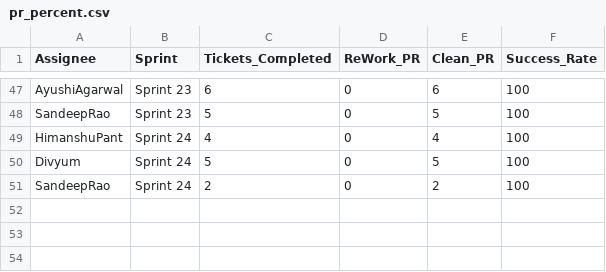
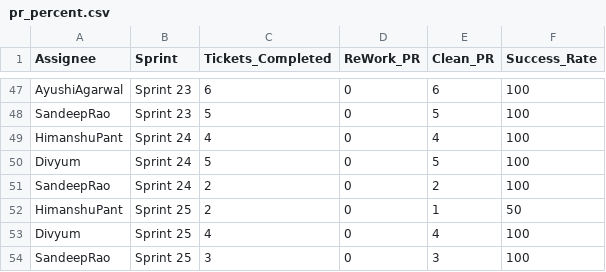
Before and after one commit to DenimSimbhu/CHS_CHN, a CSV file: pr_percent.csv, drawn as a sheet; only a part is shown, gaps mark what is left out.

Commit message:
Add files via upload

```diff
--- a/pr_percent.csv
+++ b/pr_percent.csv
@@ -51 +51,4 @@ Divyum,Sprint 24,5,0,5,100
 SandeepRao,Sprint 24,2,0,2,100
+HimanshuPant,Sprint 25,2,0,1,50
+Divyum,Sprint 25,4,0,4,100
+SandeepRao,Sprint 25,3,0,3,100
```
